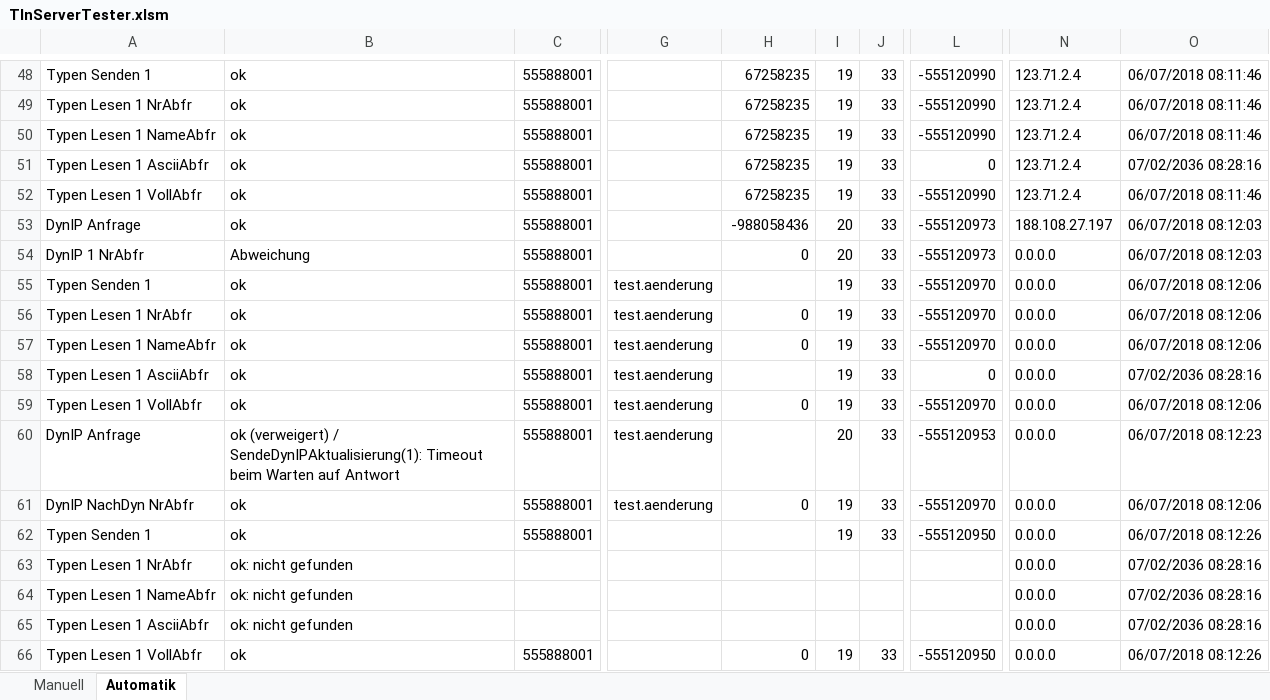
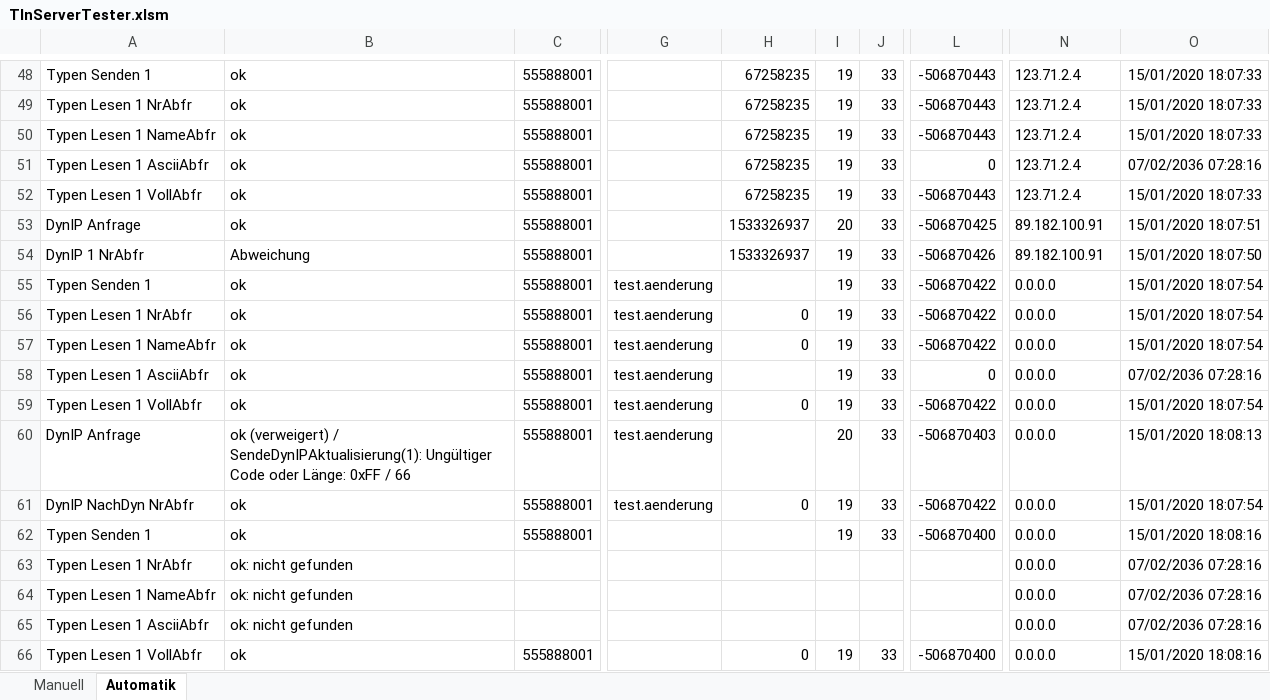
Before and after one commit to toresbe/itelex, an Excel workbook: TlnServerTester.xlsm, sheet Automatik, drawn as a sheet; only a part is shown, gaps mark what is left out; values as stored, in another font and other column widths than the file's, no borders; charts and pictures not drawn; the diff covers the shown part only; the diff names each change by its address in the sheet, - before the commit and + after, or states it on an @@ line.

```diff
--- a/TlnServerTester.xlsm (sheet Automatik)
+++ b/TlnServerTester.xlsm (sheet Automatik)
-L48:L50: -555120990
+L48:L50: -506870443
-O48:O50: 06/07/2018 08:11:46
+O48:O50: 15/01/2020 18:07:33
-O51: 07/02/2036 08:28:16
+O51: 07/02/2036 07:28:16
-L52: -555120990
+L52: -506870443
-O52: 06/07/2018 08:11:46
+O52: 15/01/2020 18:07:33
-H53: -988058436
+H53: 1533326937
-L53: -555120973
+L53: -506870425
-N53: 188.108.27.197
+N53: 89.182.100.91
-O53: 06/07/2018 08:12:03
+O53: 15/01/2020 18:07:51
-H54: 0
+H54: 1533326937
-I54: 20
+I54: 19
-L54: -555120973
+L54: -506870426
-N54: 0.0.0.0
+N54: 89.182.100.91
-O54: 06/07/2018 08:12:03
+O54: 15/01/2020 18:07:50
-L55:L57: -555120970
+L55:L57: -506870422
-O55:O57: 06/07/2018 08:12:06
+O55:O57: 15/01/2020 18:07:54
-O58: 07/02/2036 08:28:16
+O58: 07/02/2036 07:28:16
-L59: -555120970
+L59: -506870422
-O59: 06/07/2018 08:12:06
+O59: 15/01/2020 18:07:54
-B60: …/ SendeDynIPAktualisierung(1): Timeout beim Warten auf Antwort
+B60: …/ SendeDynIPAktualisierung(1): Ungültiger Code oder Länge: 0xFF / 66
-L60: -555120953
+L60: -506870403
-O60: 06/07/2018 08:12:23
+O60: 15/01/2020 18:08:13
-L61: -555120970
+L61: -506870422
-O61: 06/07/2018 08:12:06
+O61: 15/01/2020 18:07:54
-L62: -555120950
+L62: -506870400
-O62: 06/07/2018 08:12:26
+O62: 15/01/2020 18:08:16
-O63:O65: 07/02/2036 08:28:16
+O63:O65: 07/02/2036 07:28:16
-L66: -555120950
+L66: -506870400
-O66: 06/07/2018 08:12:26
+O66: 15/01/2020 18:08:16
```
Also changed, not shown: 2 added rows, 12 removed rows and 205 edited cells elsewhere in this sheet, sheet Manuell, charts or pictures, 2 other files.
